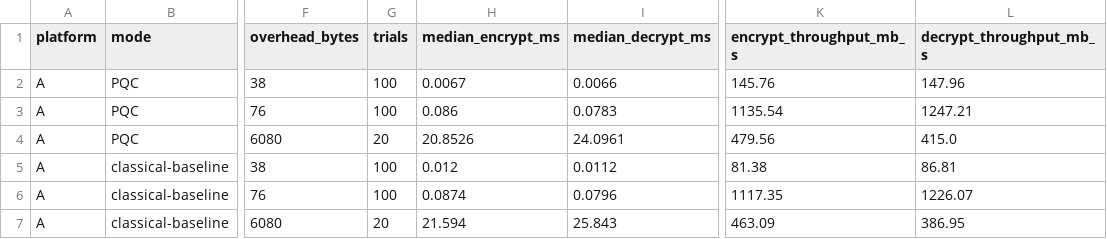
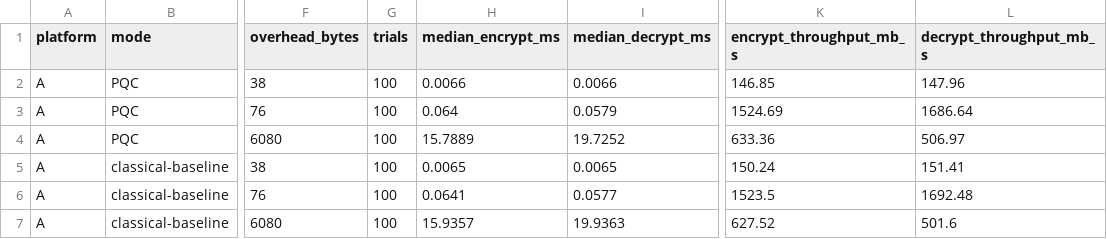
Before and after one commit to codewithlumbinidevi-hub/Quantum-Safe-Hybrid-Key-Exchange, a CSV file: results/payload_results.csv, drawn as a sheet; only a part is shown, gaps mark what is left out; the diff names each change by its address in the sheet, - before the commit and + after, or states it on an @@ line.

```diff
--- a/results/payload_results.csv
+++ b/results/payload_results.csv
-H2 (median_encrypt_ms): 0.0067
+H2 (median_encrypt_ms): 0.0066
-K2 (encrypt_throughput_mb_s): 145.76
+K2 (encrypt_throughput_mb_s): 146.85
-H3 (median_encrypt_ms): 0.086
+H3 (median_encrypt_ms): 0.064
-I3 (median_decrypt_ms): 0.0783
+I3 (median_decrypt_ms): 0.0579
-K3 (encrypt_throughput_mb_s): 1135.54
+K3 (encrypt_throughput_mb_s): 1524.69
-L3 (decrypt_throughput_mb_s): 1247.21
+L3 (decrypt_throughput_mb_s): 1686.64
-G4 (trials): 20
+G4 (trials): 100
-H4 (median_encrypt_ms): 20.8526
+H4 (median_encrypt_ms): 15.7889
-I4 (median_decrypt_ms): 24.0961
+I4 (median_decrypt_ms): 19.7252
-K4 (encrypt_throughput_mb_s): 479.56
+K4 (encrypt_throughput_mb_s): 633.36
-L4 (decrypt_throughput_mb_s): 415.0
+L4 (decrypt_throughput_mb_s): 506.97
-H5 (median_encrypt_ms): 0.012
+H5 (median_encrypt_ms): 0.0065
-I5 (median_decrypt_ms): 0.0112
+I5 (median_decrypt_ms): 0.0065
-K5 (encrypt_throughput_mb_s): 81.38
+K5 (encrypt_throughput_mb_s): 150.24
-L5 (decrypt_throughput_mb_s): 86.81
+L5 (decrypt_throughput_mb_s): 151.41
-H6 (median_encrypt_ms): 0.0874
+H6 (median_encrypt_ms): 0.0641
-I6 (median_decrypt_ms): 0.0796
+I6 (median_decrypt_ms): 0.0577
-K6 (encrypt_throughput_mb_s): 1117.35
+K6 (encrypt_throughput_mb_s): 1523.5
-L6 (decrypt_throughput_mb_s): 1226.07
+L6 (decrypt_throughput_mb_s): 1692.48
-G7 (trials): 20
+G7 (trials): 100
-H7 (median_encrypt_ms): 21.594
+H7 (median_encrypt_ms): 15.9357
-I7 (median_decrypt_ms): 25.843
+I7 (median_decrypt_ms): 19.9363
-K7 (encrypt_throughput_mb_s): 463.09
+K7 (encrypt_throughput_mb_s): 627.52
-L7 (decrypt_throughput_mb_s): 386.95
+L7 (decrypt_throughput_mb_s): 501.6
```
Also changed, not shown: results/handshake_results.csv, results/platform_D_results.csv, 27 other files.
